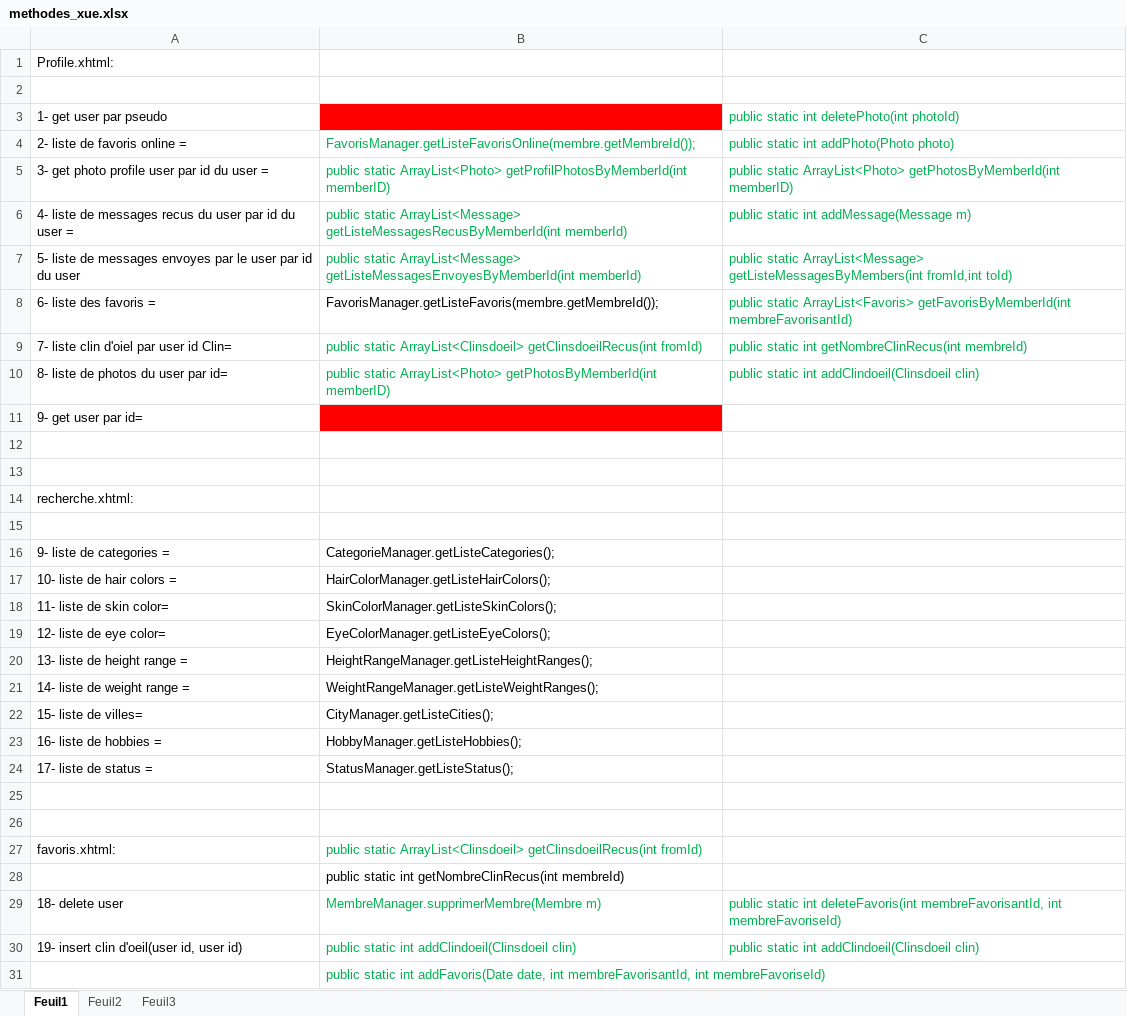
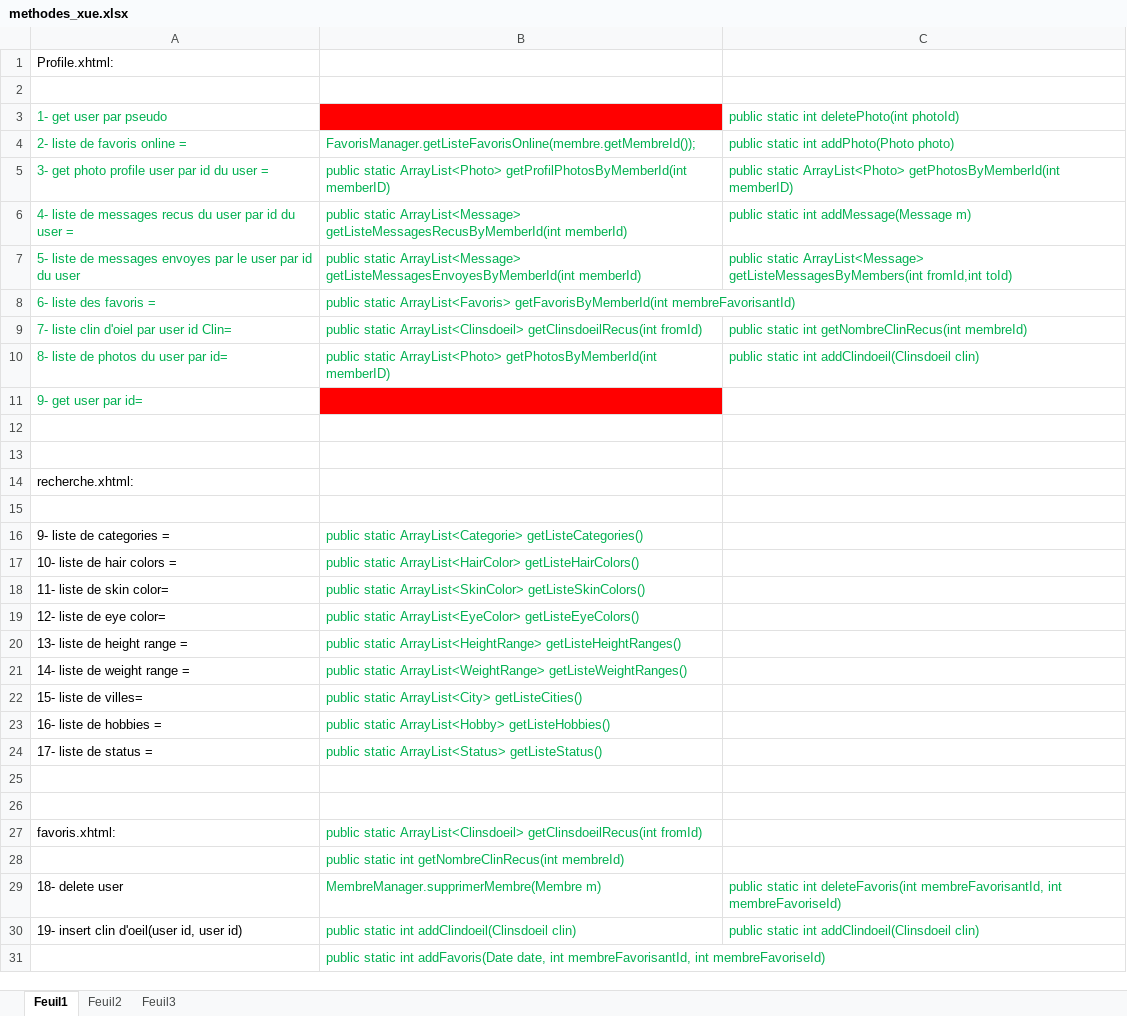
Before and after one commit to 690671867/Java3TP, an Excel workbook: methodes necessaires/methodes_xue.xlsx, sheet Feuil1, drawn as a sheet; only a part is shown; values as stored, in another font and other column widths than the file's, no borders; the diff covers the shown part only; the diff names each change by its address in the sheet, - before the commit and + after, or states it on an @@ line.

Commit message:
updated 7-15-11:03

```diff
--- a/methodes necessaires/methodes_xue.xlsx (sheet Feuil1)
+++ b/methodes necessaires/methodes_xue.xlsx (sheet Feuil1)
-A3:A7 text colour: black
+A3:A7 text colour: #00B050
-A8:B8 text colour: black
+A8:B8 text colour: #00B050
-B8: FavorisManager.getListeFavoris(membre.getMembreId());
+B8: public static ArrayList<Favoris> getFavorisByMemberId(int membreFavorisantId)
-C8: public static ArrayList<Favoris> getFavorisByMemberId(int membreFavorisantId)
+C8: (empty)
-A9:A11 text colour: black
+A9:A11 text colour: #00B050
-B16: CategorieManager.getListeCategories();
+B16: public static ArrayList<Categorie> getListeCategories()
-B16:B24 text colour: black
+B16:B24 text colour: #00B050
-B17: HairColorManager.getListeHairColors();
+B17: public static ArrayList<HairColor> getListeHairColors()
-B18: SkinColorManager.getListeSkinColors();
+B18: public static ArrayList<SkinColor> getListeSkinColors()
-B19: EyeColorManager.getListeEyeColors();
+B19: public static ArrayList<EyeColor> getListeEyeColors()
-B20: HeightRangeManager.getListeHeightRanges();
+B20: public static ArrayList<HeightRange> getListeHeightRanges()
-B21: WeightRangeManager.getListeWeightRanges();
+B21: public static ArrayList<WeightRange> getListeWeightRanges()
-B22: CityManager.getListeCities();
+B22: public static ArrayList<City> getListeCities()
-B23: HobbyManager.getListeHobbies();
+B23: public static ArrayList<Hobby> getListeHobbies()
-B24: StatusManager.getListeStatus();
+B24: public static ArrayList<Status> getListeStatus()
-B28 text colour: black
+B28 text colour: #00B050
```
Also changed, not shown: 1 added row, 1 removed row, 6 edited cells and cell formats elsewhere in this sheet.
